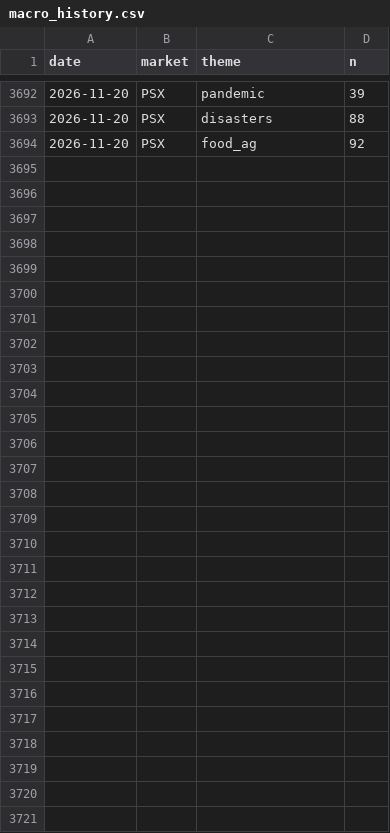
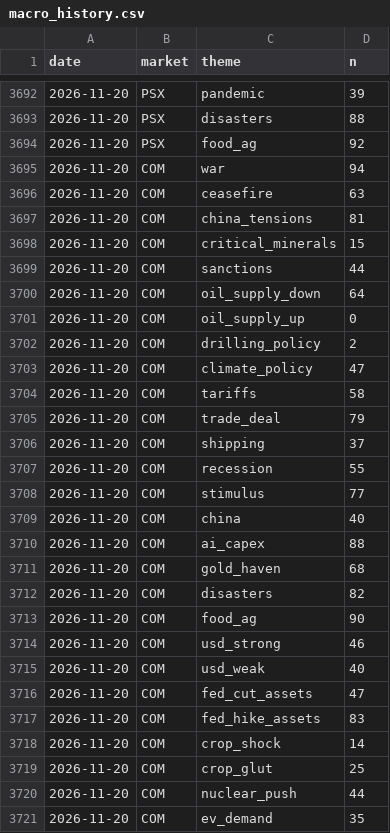
Before and after one commit to clyphor/stock-screener, a CSV file: results/macro_history.csv, drawn as a sheet; only a part is shown, gaps mark what is left out.

```diff
--- a/results/macro_history.csv
+++ b/results/macro_history.csv
@@ -3694 +3694,28 @@ date,market,theme,n
 2026-11-20,PSX,food_ag,92
+2026-11-20,COM,war,94
+2026-11-20,COM,ceasefire,63
+2026-11-20,COM,china_tensions,81
+2026-11-20,COM,critical_minerals,15
+2026-11-20,COM,sanctions,44
+2026-11-20,COM,oil_supply_down,64
+2026-11-20,COM,oil_supply_up,0
+2026-11-20,COM,drilling_policy,2
+2026-11-20,COM,climate_policy,47
+2026-11-20,COM,tariffs,58
+2026-11-20,COM,trade_deal,79
+2026-11-20,COM,shipping,37
+2026-11-20,COM,recession,55
+2026-11-20,COM,stimulus,77
+2026-11-20,COM,china,40
+2026-11-20,COM,ai_capex,88
+2026-11-20,COM,gold_haven,68
+2026-11-20,COM,disasters,82
+2026-11-20,COM,food_ag,90
+2026-11-20,COM,usd_strong,46
+2026-11-20,COM,usd_weak,40
+2026-11-20,COM,fed_cut_assets,47
+2026-11-20,COM,fed_hike_assets,83
+2026-11-20,COM,crop_shock,14
+2026-11-20,COM,crop_glut,25
+2026-11-20,COM,nuclear_push,44
+2026-11-20,COM,ev_demand,35
```
Also changed, not shown: results/label_history.csv, results/label_state.csv, 3 other files.
